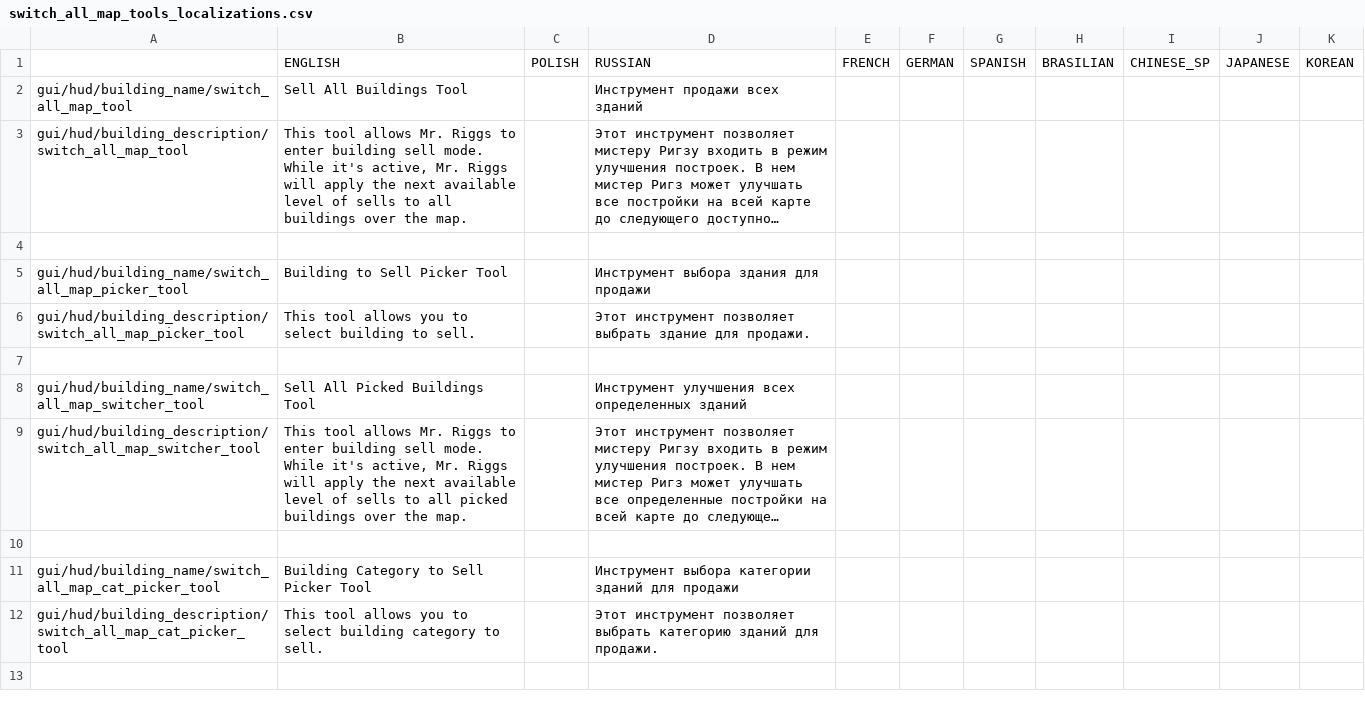
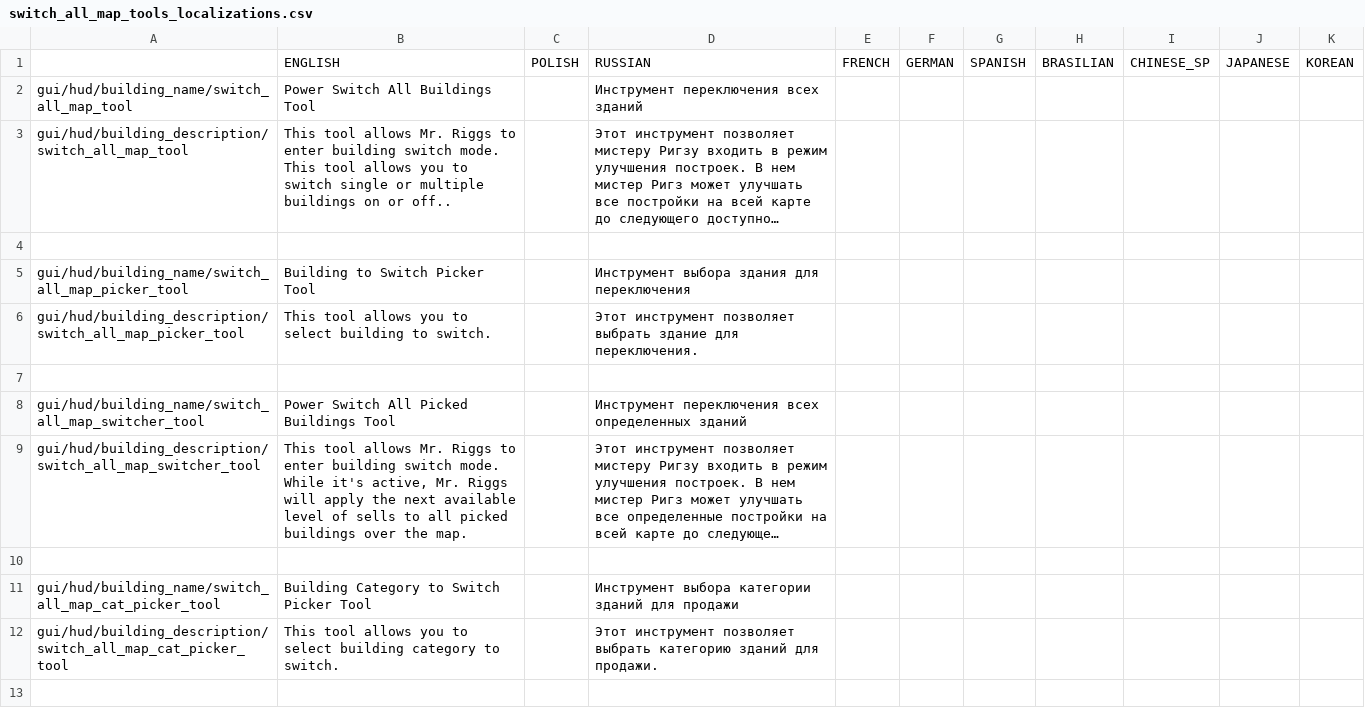
Before and after one commit to PonomarevDmitry/RiftbreakersMods, a CSV file: SwitchAllMapTools/gui/switch_all_map_tools_localizations.csv, drawn as a sheet; only a part is shown; long unchanged cells end in …; the diff covers the shown part only; the diff names each change by its address in the sheet, - before the commit and + after, or states it on an @@ line.

Commit message:
SwitchAllMapTools. Change icons and scripts.

```diff
--- a/SwitchAllMapTools/gui/switch_all_map_tools_localizations.csv
+++ b/SwitchAllMapTools/gui/switch_all_map_tools_localizations.csv
-B2: Sell All Buildings Tool
+B2: Power Switch All Buildings Tool
-D2: Инструмент продажи всех зданий
+D2: Инструмент переключения всех зданий
-B3: …enter building sell mode. While it's active, Mr. Riggs will apply the next available level of sells to all buildings over the map.
+B3: …enter building switch mode. This tool allows you to switch single or multiple buildings on or off..
-B5: Building to Sell Picker Tool
+B5: Building to Switch Picker Tool
-D5: Инструмент выбора здания для продажи
+D5: Инструмент выбора здания для переключения
-B6: …building to sell.
+B6: …building to switch.
-D6: …здание для продажи.
+D6: …здание для переключения.
-B8: Sell All Picked Buildings Tool
+B8: Power Switch All Picked Buildings Tool
-D8: Инструмент улучшения всех определенных…
+D8: Инструмент переключения всех определенных…
-B9: …enter building sell mode. While…
+B9: …enter building switch mode. While…
-B11: Building Category to Sell Picker Tool
+B11: Building Category to Switch Picker Tool
-B12: …category to sell.
+B12: …category to switch.
```
Also changed, not shown: 2 added rows, 2 removed rows and 5 edited cells elsewhere in this file, 21 other files.
